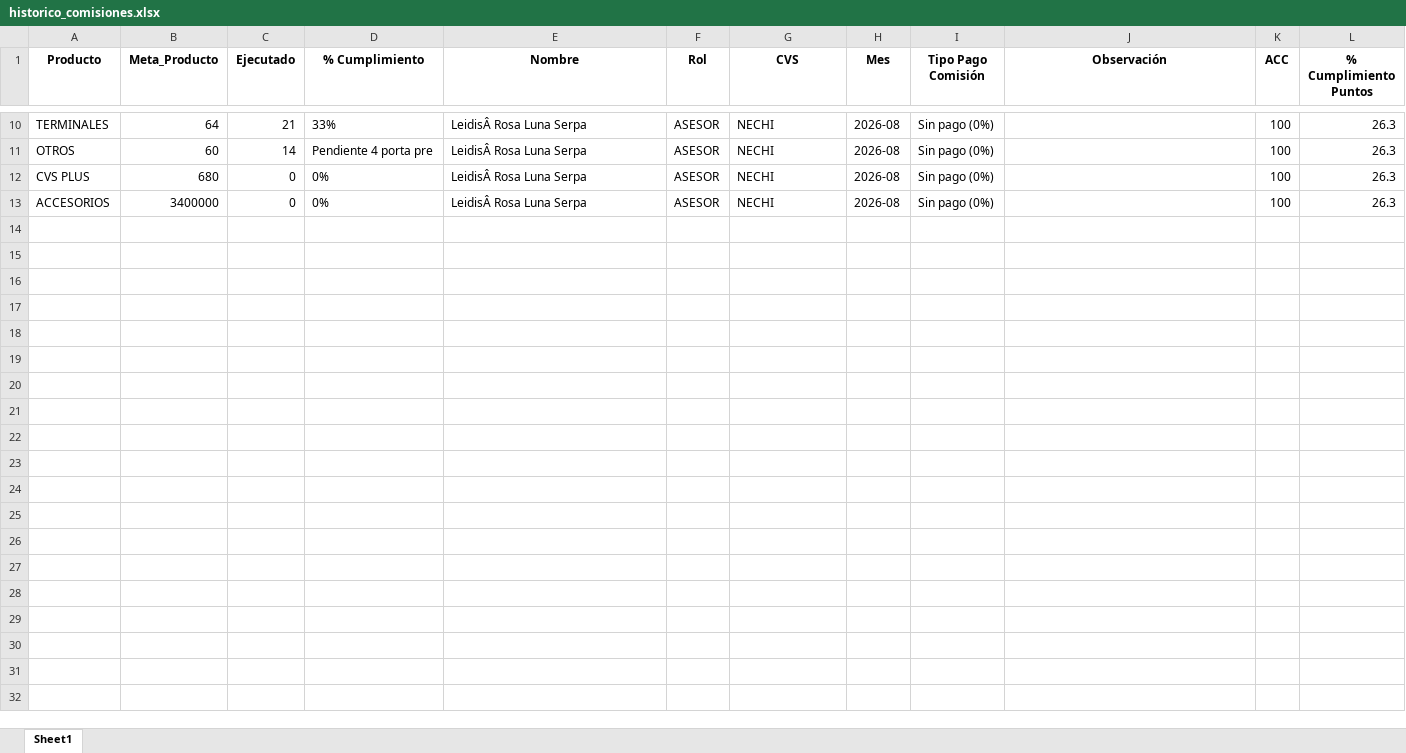
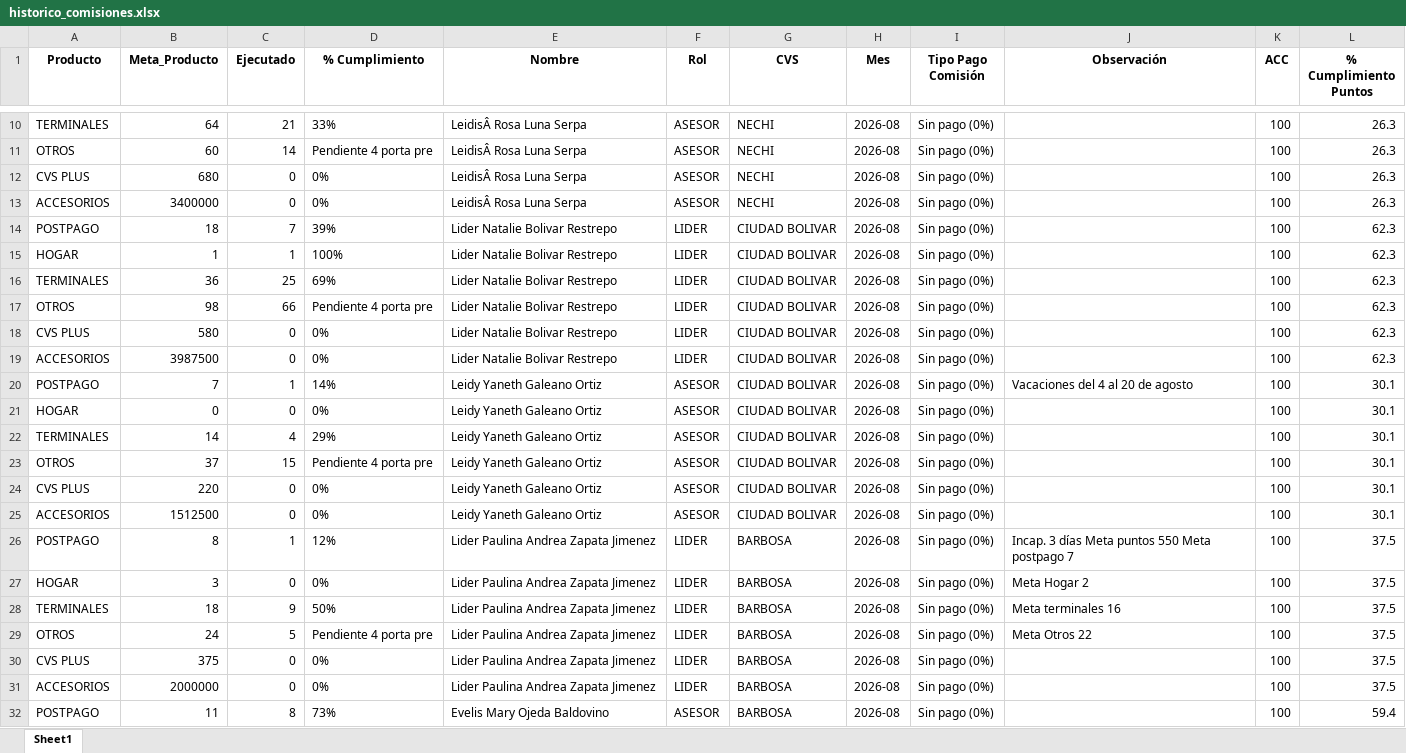
Before and after one commit to Paolam1903/agostocvs, an Excel workbook: data/historico_comisiones.xlsx, sheet Sheet1, drawn as a sheet; only a part is shown, gaps mark what is left out; values as stored, in another font and other column widths than the file's, no borders; the diff covers the shown part only; the diff names each change by its address in the sheet, - before the commit and + after, or states it on an @@ line.

```diff
--- a/data/historico_comisiones.xlsx (sheet Sheet1)
+++ b/data/historico_comisiones.xlsx (sheet Sheet1)
+row 14: POSTPAGO | 18 | 7 | 39% | Lider Natalie Bolivar Restrepo | LIDER | CIUDAD BOLIVAR | 2026-08 | Sin pago (0%) |  | 100 | 62.3
+row 15: HOGAR | 1 | 1 | 100% | Lider Natalie Bolivar Restrepo | LIDER | CIUDAD BOLIVAR | 2026-08 | Sin pago (0%) |  | 100 | 62.3
+row 16: TERMINALES | 36 | 25 | 69% | Lider Natalie Bolivar Restrepo | LIDER | CIUDAD BOLIVAR | 2026-08 | Sin pago (0%) |  | 100 | 62.3
+row 17: OTROS | 98 | 66 | Pendiente 4 porta pre | Lider Natalie Bolivar Restrepo | LIDER | CIUDAD BOLIVAR | 2026-08 | Sin pago (0%) |  | 100 | 62.3
+row 18: CVS PLUS | 580 | 0 | 0% | Lider Natalie Bolivar Restrepo | LIDER | CIUDAD BOLIVAR | 2026-08 | Sin pago (0%) |  | 100 | 62.3
+row 19: ACCESORIOS | 3987500 | 0 | 0% | Lider Natalie Bolivar Restrepo | LIDER | CIUDAD BOLIVAR | 2026-08 | Sin pago (0%) |  | 100 | 62.3
+row 20: POSTPAGO | 7 | 1 | 14% | Leidy Yaneth Galeano Ortiz | ASESOR | CIUDAD BOLIVAR | 2026-08 | Sin pago (0%) | Vacaciones del 4 al 20 de agosto | 100 | 30.1
+row 21: HOGAR | 0 | 0 | 0% | Leidy Yaneth Galeano Ortiz | ASESOR | CIUDAD BOLIVAR | 2026-08 | Sin pago (0%) |  | 100 | 30.1
+row 22: TERMINALES | 14 | 4 | 29% | Leidy Yaneth Galeano Ortiz | ASESOR | CIUDAD BOLIVAR | 2026-08 | Sin pago (0%) |  | 100 | 30.1
+row 23: OTROS | 37 | 15 | Pendiente 4 porta pre | Leidy Yaneth Galeano Ortiz | ASESOR | CIUDAD BOLIVAR | 2026-08 | Sin pago (0%) |  | 100 | 30.1
+row 24: CVS PLUS | 220 | 0 | 0% | Leidy Yaneth Galeano Ortiz | ASESOR | CIUDAD BOLIVAR | 2026-08 | Sin pago (0%) |  | 100 | 30.1
+row 25: ACCESORIOS | 1512500 | 0 | 0% | Leidy Yaneth Galeano Ortiz | ASESOR | CIUDAD BOLIVAR | 2026-08 | Sin pago (0%) |  | 100 | 30.1
+row 26: POSTPAGO | 8 | 1 | 12% | Lider Paulina Andrea Zapata Jimenez | LIDER | BARBOSA | 2026-08 | Sin pago (0%) | Incap. 3 días Meta puntos 550 Meta postpago 7 | 100 | 37.5
+row 27: HOGAR | 3 | 0 | 0% | Lider Paulina Andrea Zapata Jimenez | LIDER | BARBOSA | 2026-08 | Sin pago (0%) | Meta Hogar 2 | 100 | 37.5
+row 28: TERMINALES | 18 | 9 | 50% | Lider Paulina Andrea Zapata Jimenez | LIDER | BARBOSA | 2026-08 | Sin pago (0%) | Meta terminales 16 | 100 | 37.5
+row 29: OTROS | 24 | 5 | Pendiente 4 porta pre | Lider Paulina Andrea Zapata Jimenez | LIDER | BARBOSA | 2026-08 | Sin pago (0%) | Meta Otros 22 | 100 | 37.5
+row 30: CVS PLUS | 375 | 0 | 0% | Lider Paulina Andrea Zapata Jimenez | LIDER | BARBOSA | 2026-08 | Sin pago (0%) |  | 100 | 37.5
+row 31: ACCESORIOS | 2000000 | 0 | 0% | Lider Paulina Andrea Zapata Jimenez | LIDER | BARBOSA | 2026-08 | Sin pago (0%) |  | 100 | 37.5
+row 32: POSTPAGO | 11 | 8 | 73% | Evelis Mary Ojeda Baldovino | ASESOR | BARBOSA | 2026-08 | Sin pago (0%) |  | 100 | 59.4
```
Also changed, not shown: 77 added rows elsewhere in this sheet, data/liquidacion_final.xlsx, data/metas.xlsx, 2 other files.
